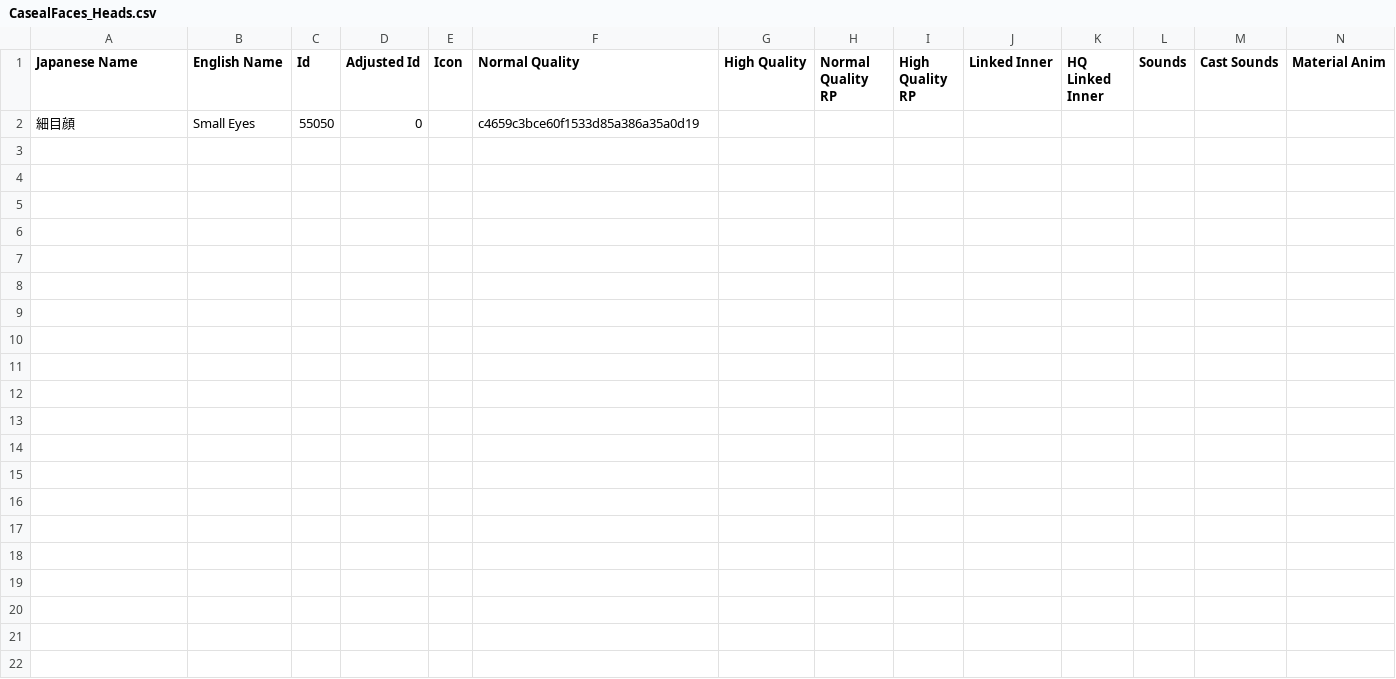
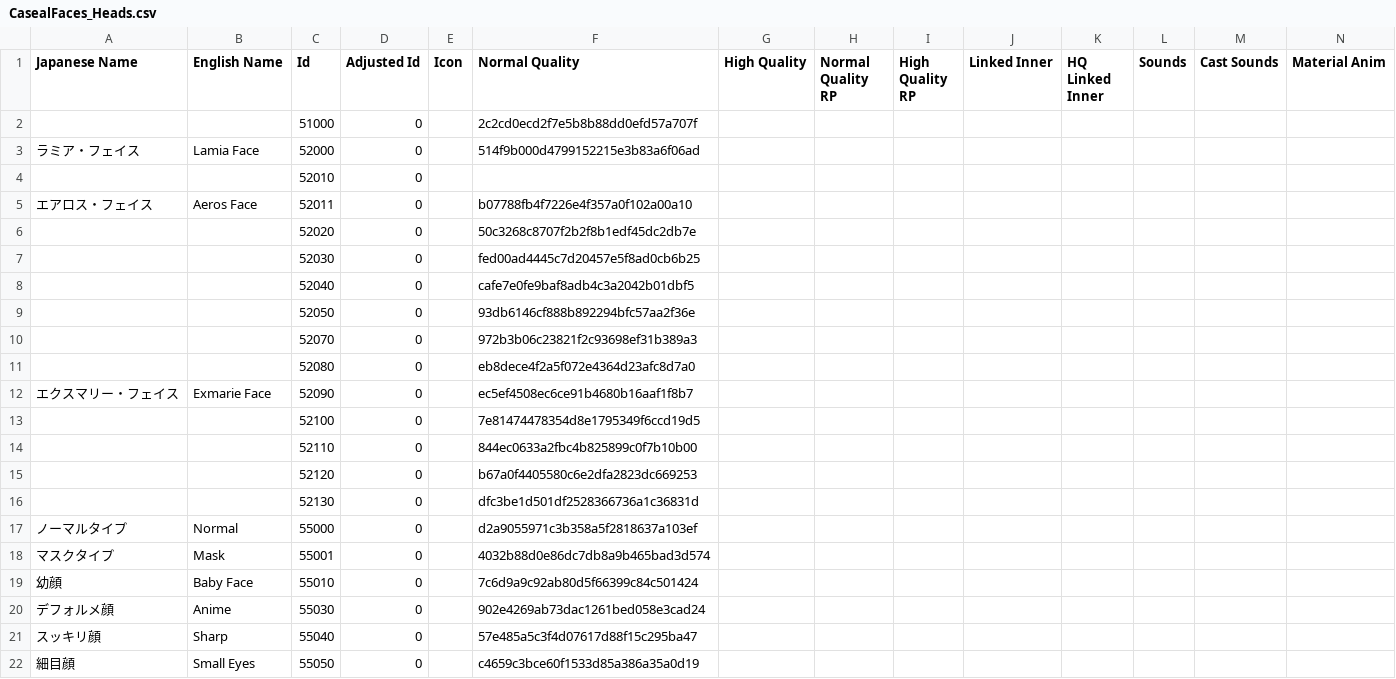
Before and after one commit to KizKizz/pso2_mod_manager, a CSV file: ItemRefSheets/Player/Classic/CasealFaces_Heads.csv, drawn as a sheet; only a part is shown; rows hold the shown columns only; the diff names each change by its address in the sheet, - before the commit and + after, or states it on an @@ line.

```diff
--- a/ItemRefSheets/Player/Classic/CasealFaces_Heads.csv
+++ b/ItemRefSheets/Player/Classic/CasealFaces_Heads.csv
+row 2:  |  | 51000 | 0 |  | 2c2cd0ecd2f7e5b8b88dd0efd57a707f
+row 3: ラミア・フェイス | Lamia Face | 52000 | 0 |  | 514f9b000d4799152215e3b83a6f06ad
+row 4:  |  | 52010 | 0
+row 5: エアロス・フェイス | Aeros Face | 52011 | 0 |  | b07788fb4f7226e4f357a0f102a00a10
+row 6:  |  | 52020 | 0 |  | 50c3268c8707f2b2f8b1edf45dc2db7e
+row 7:  |  | 52030 | 0 |  | fed00ad4445c7d20457e5f8ad0cb6b25
+row 8:  |  | 52040 | 0 |  | cafe7e0fe9baf8adb4c3a2042b01dbf5
+row 9:  |  | 52050 | 0 |  | 93db6146cf888b892294bfc57aa2f36e
+row 10:  |  | 52070 | 0 |  | 972b3b06c23821f2c93698ef31b389a3
+row 11:  |  | 52080 | 0 |  | eb8dece4f2a5f072e4364d23afc8d7a0
+row 12: エクスマリー・フェイス | Exmarie Face | 52090 | 0 |  | ec5ef4508ec6ce91b4680b16aaf1f8b7
+row 13:  |  | 52100 | 0 |  | 7e81474478354d8e1795349f6ccd19d5
+row 14:  |  | 52110 | 0 |  | 844ec0633a2fbc4b825899c0f7b10b00
+row 15:  |  | 52120 | 0 |  | b67a0f4405580c6e2dfa2823dc669253
+row 16:  |  | 52130 | 0 |  | dfc3be1d501df2528366736a1c36831d
+row 17: ノーマルタイプ | Normal | 55000 | 0 |  | d2a9055971c3b358a5f2818637a103ef
+row 18: マスクタイプ | Mask | 55001 | 0 |  | 4032b88d0e86dc7db8a9b465bad3d574
+row 19: 幼顔 | Baby Face | 55010 | 0 |  | 7c6d9a9c92ab80d5f66399c84c501424
+row 20: デフォルメ顔 | Anime | 55030 | 0 |  | 902e4269ab73dac1261bed058e3cad24
+row 21: スッキリ顔 | Sharp | 55040 | 0 |  | 57e485a5c3f4d07617d88f15c295ba47
```
Also changed, not shown: ItemRefSheets/Player/Classic/FemaleBasewear.csv, ItemRefSheets/Player/Classic/FemaleCostumes.csv, 35 other files.
